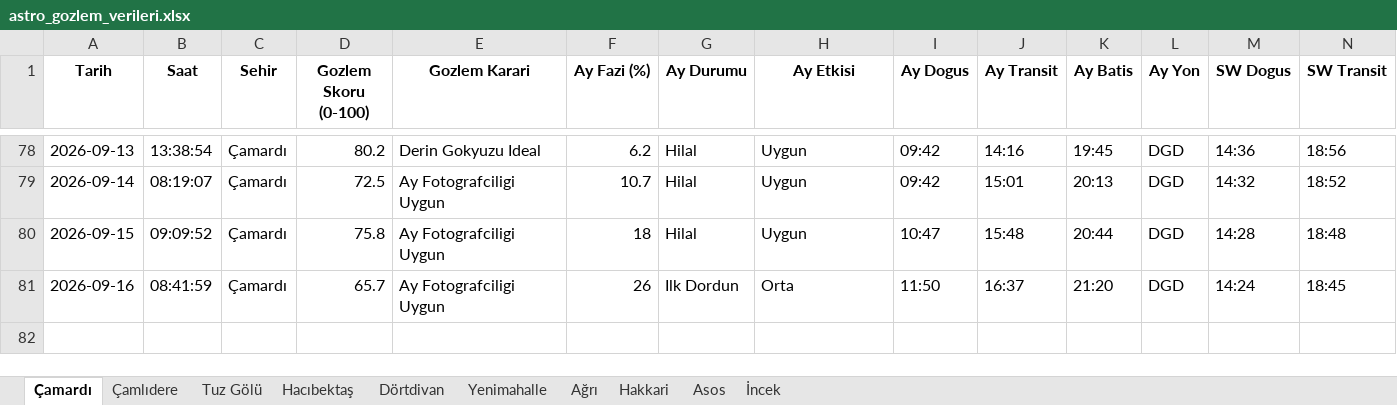
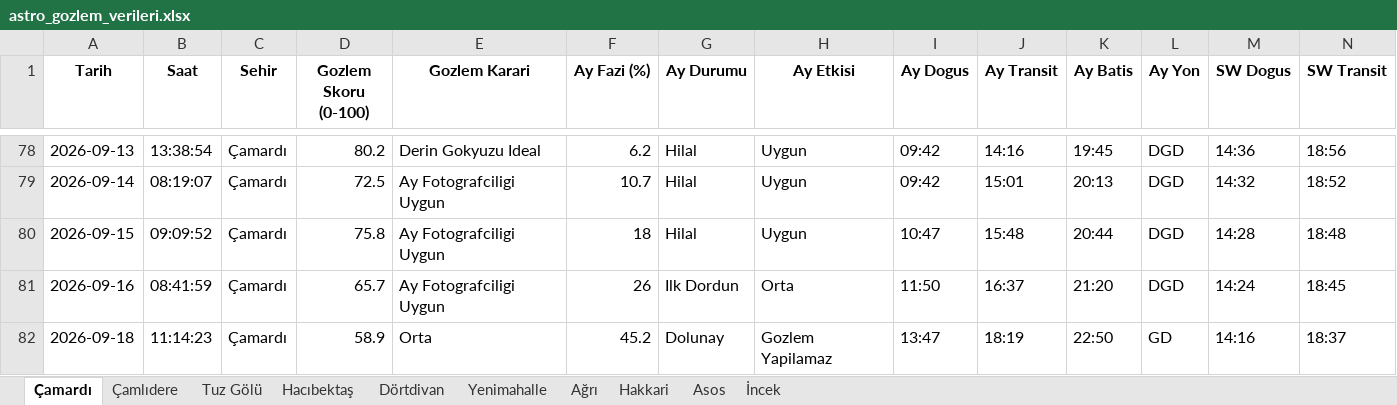
Before and after one commit to muhdogan-max/astro-gozlem, an Excel workbook: HavaTakip/astro_gozlem_verileri.xlsx, sheet Çamardı, drawn as a sheet; only a part is shown, gaps mark what is left out; values as stored, in another font and other column widths than the file's, no borders; rows hold the shown columns only; the diff names each change by its address in the sheet, - before the commit and + after, or states it on an @@ line.

Commit message:
Otomatik guncelleme: astro_gozlem_verileri.xlsx

```diff
--- a/HavaTakip/astro_gozlem_verileri.xlsx (sheet Çamardı)
+++ b/HavaTakip/astro_gozlem_verileri.xlsx (sheet Çamardı)
+row 82: 2026-09-18 | 11:14:23 | Çamardı | 58.9 | Orta | 45.2 | Dolunay | Gozlem Yapilamaz | 13:47 | 18:19 | 22:50 | GD | 14:16 | 18:37
```
Also changed, not shown: sheet Dörtdivan, sheet Asos, sheet İncek, sheet Tuz Gölü, sheet Çamlıdere, sheet Yenimahalle, 3 more sheets.
